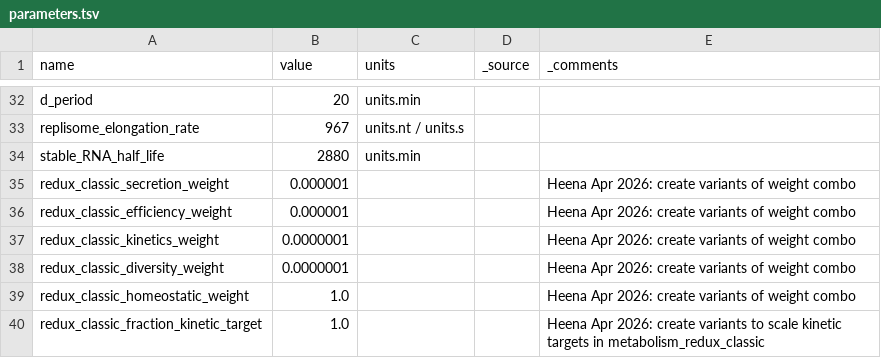
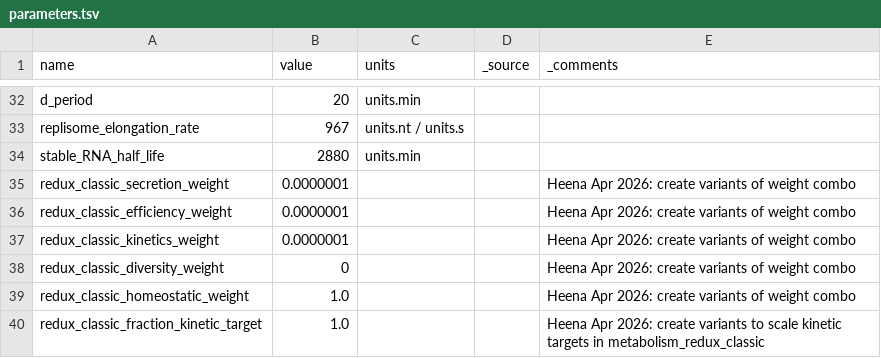
Before and after one commit to CovertLab/vEcoli, a TSV file: reconstruction/ecoli/flat/parameters.tsv, drawn as a sheet; only a part is shown, gaps mark what is left out.

```diff
--- a/reconstruction/ecoli/flat/parameters.tsv
+++ b/reconstruction/ecoli/flat/parameters.tsv
@@ -34,6 +34,6 @@
 "stable_RNA_half_life"	2880	"units.min"
-"redux_classic_secretion_weight"	0.000001			"Heena Apr 2026: create variants of weight combo"
-"redux_classic_efficiency_weight"	0.000001			"Heena Apr 2026: create variants of weight combo"
+"redux_classic_secretion_weight"	0.0000001			"Heena Apr 2026: create variants of weight combo"
+"redux_classic_efficiency_weight"	0.0000001			"Heena Apr 2026: create variants of weight combo"
 "redux_classic_kinetics_weight"	0.0000001			"Heena Apr 2026: create variants of weight combo"
-"redux_classic_diversity_weight"	0.0000001			"Heena Apr 2026: create variants of weight combo"
+"redux_classic_diversity_weight"	0			"Heena Apr 2026: create variants of weight combo"
 "redux_classic_homeostatic_weight"	1.0			"Heena Apr 2026: create variants of weight combo"
```
Also changed, not shown: 11 other files.
